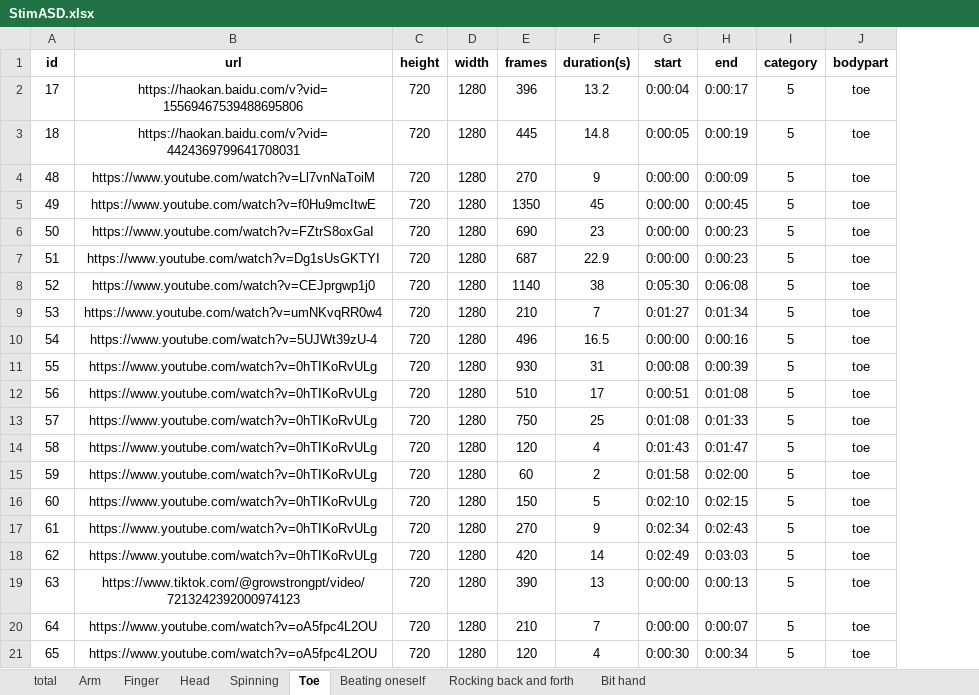
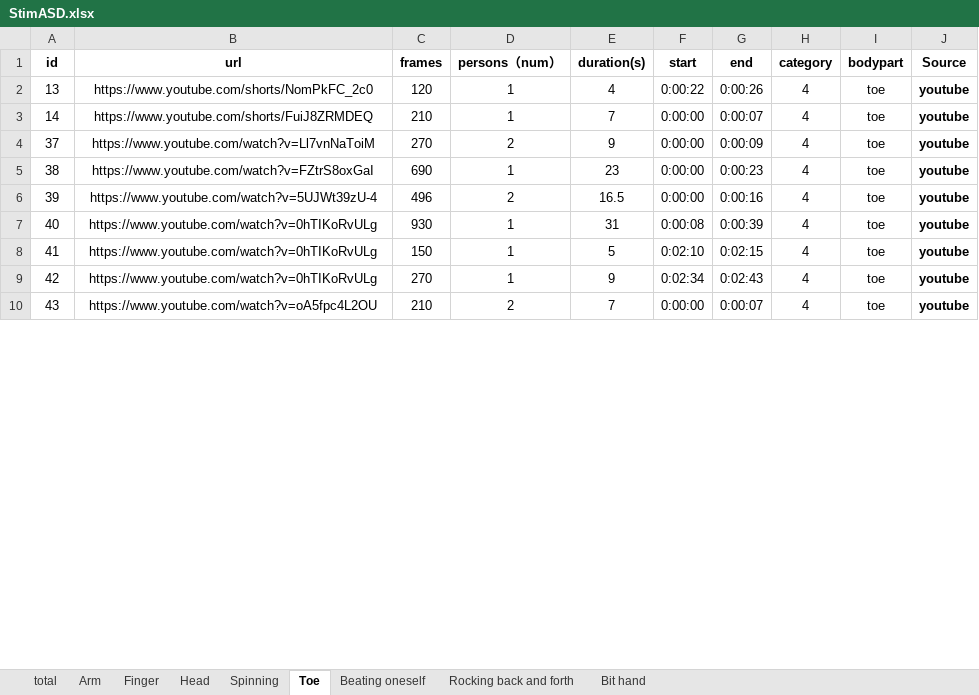
Before and after one commit to iris-zhaoyx/StimASD, an Excel workbook: StimASD.xlsx, sheet Toe, drawn as a sheet; only a part is shown; values as stored, in another font and other column widths than the file's, no borders; removed rows and columns are numbered as before the commit, all else as after; the diff covers the shown part only; the diff names each change by its address in the sheet, - before the commit and + after, or states it on an @@ line.

```diff
--- a/StimASD.xlsx (sheet Toe)
+++ b/StimASD.xlsx (sheet Toe)
-column C (height), row 4: 720; row 6: 720; rows 10-11: 720 | 720; rows 16-17: 720 | 720; row 20: 720
-column D (width), row 4: 1280; row 6: 1280; rows 10-11: 1280 | 1280; rows 16-17: 1280 | 1280; row 20: 1280
+column D (persons（num）), rows 4-10: 2 | 1 | 2 | 1 | 1 | 1 | 2
+column J (Source), rows 4-10: all youtube
-row 2: 17 | https://haokan.baidu.com/v?vid=15569467539488695806 | 720 | 1280 | 396 | 13.2 | 0:00:04 | 0:00:17 | 5 | toe
-row 3: 18 | https://haokan.baidu.com/v?vid=4424369799641708031 | 720 | 1280 | 445 | 14.8 | 0:00:05 | 0:00:19 | 5 | toe
+row 2: 13 | https://www.youtube.com/shorts/NomPkFC_2c0 | 120 | 1 | 4 | 0:00:22 | 0:00:26 | 4 | toe | youtube
+row 3: 14 | https://www.youtube.com/shorts/FuiJ8ZRMDEQ | 210 | 1 | 7 | 0:00:00 | 0:00:07 | 4 | toe | youtube
-A4 (id): 48
+A4 (id): 37
-H4 (category): 5
+H4 (category): 4
-row 5: 49 | https://www.youtube.com/watch?v=f0Hu9mcItwE | 720 | 1280 | 1350 | 45 | 0:00:00 | 0:00:45 | 5 | toe
-A5 (id): 50
+A5 (id): 38
-H5 (category): 5
+H5 (category): 4
-row 7: 51 | https://www.youtube.com/watch?v=Dg1sUsGKTYI | 720 | 1280 | 687 | 22.9 | 0:00:00 | 0:00:23 | 5 | toe
-row 8: 52 | https://www.youtube.com/watch?v=CEJprgwp1j0 | 720 | 1280 | 1140 | 38 | 0:05:30 | 0:06:08 | 5 | toe
-row 9: 53 | https://www.youtube.com/watch?v=umNKvqRR0w4 | 720 | 1280 | 210 | 7 | 0:01:27 | 0:01:34 | 5 | toe
-A6 (id): 54
+A6 (id): 39
-H6:H7 (category): 5
+H6:H7 (category): 4
-A7 (id): 55
+A7 (id): 40
-row 12: 56 | https://www.youtube.com/watch?v=0hTIKoRvULg | 720 | 1280 | 510 | 17 | 0:00:51 | 0:01:08 | 5 | toe
-row 13: 57 | https://www.youtube.com/watch?v=0hTIKoRvULg | 720 | 1280 | 750 | 25 | 0:01:08 | 0:01:33 | 5 | toe
-row 14: 58 | https://www.youtube.com/watch?v=0hTIKoRvULg | 720 | 1280 | 120 | 4 | 0:01:43 | 0:01:47 | 5 | toe
-row 15: 59 | https://www.youtube.com/watch?v=0hTIKoRvULg | 720 | 1280 | 60 | 2 | 0:01:58 | 0:02:00 | 5 | toe
-A8 (id): 60
+A8 (id): 41
-H8:H9 (category): 5
+H8:H9 (category): 4
-A9 (id): 61
+A9 (id): 42
-row 18: 62 | https://www.youtube.com/watch?v=0hTIKoRvULg | 720 | 1280 | 420 | 14 | 0:02:49 | 0:03:03 | 5 | toe
-row 19: 63 | https://www.tiktok.com/@growstrongpt/video/7213242392000974123 | 720 | 1280 | 390 | 13 | 0:00:00 | 0:00:13 | 5 | toe
-A10 (id): 64
+A10 (id): 43
-H10 (category): 5
+H10 (category): 4
-row 21: 65 | https://www.youtube.com/watch?v=oA5fpc4L2OU | 720 | 1280 | 120 | 4 | 0:00:30 | 0:00:34 | 5 | toe
```
Also changed, not shown: 50 added rows, 16 removed rows and 16 edited cells elsewhere in this sheet, sheet total, sheet Arm, sheet Finger, sheet Beating oneself, sheet Spinning, sheet Bit hand, 2 more sheets.
